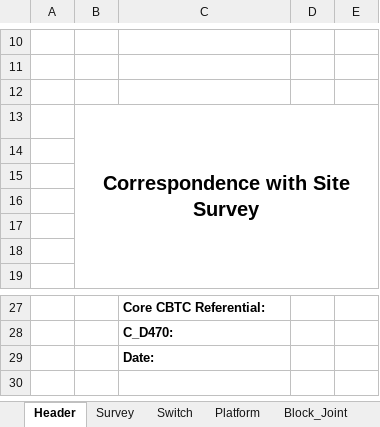
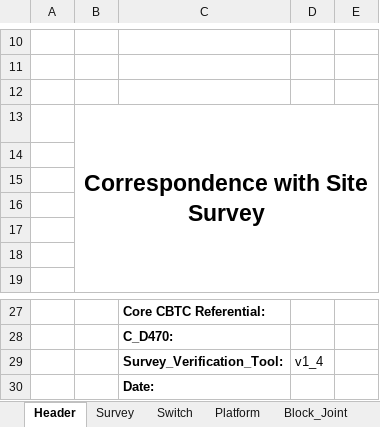
Before and after one commit to clementnader/cbtc_configuration_checking, an Excel workbook: prj/src/templates/template_survey_verification.xlsx, sheet Header, drawn as a sheet; only a part is shown, gaps mark what is left out; values as stored, in another font and other column widths than the file's, no borders; charts and pictures not drawn; the diff names each change by its address in the sheet, - before the commit and + after, or states it on an @@ line.

Commit message:
Add in the header file of Survey Verification file the tool version.

```diff
--- a/prj/src/templates/template_survey_verification.xlsx (sheet Header)
+++ b/prj/src/templates/template_survey_verification.xlsx (sheet Header)
@@ B13 text size: larger @@
+row 29:  |  | Survey_Verification_Tool: | v1_4
```
Also changed, not shown: charts or pictures, 1 other file.
